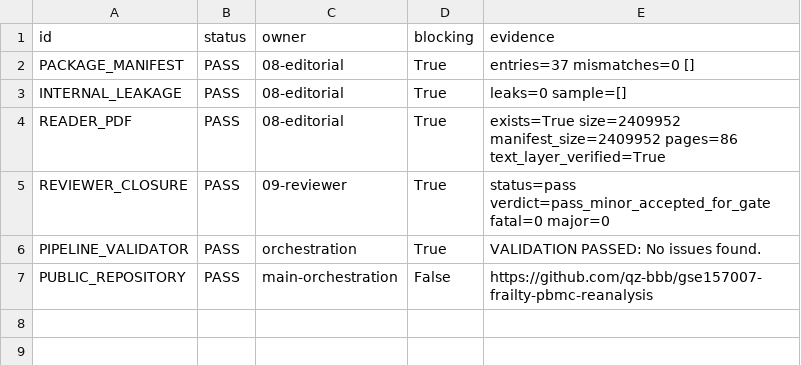
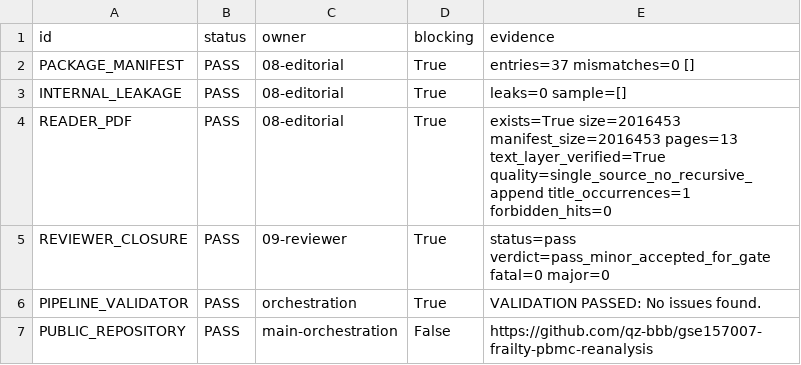
Before and after one commit to qz-bbb/gse157007-frailty-pbmc-reanalysis, a TSV file: gate/gate_predicate_table.tsv, drawn as a sheet.

Commit message:
Replace recursive reader PDF with clean submission-ready PDF

```diff
--- a/gate/gate_predicate_table.tsv
+++ b/gate/gate_predicate_table.tsv
@@ -3,3 +3,3 @@ PACKAGE_MANIFEST	PASS	08-editorial	True	entries=37 mismatches=0 []
 INTERNAL_LEAKAGE	PASS	08-editorial	True	leaks=0 sample=[]
-READER_PDF	PASS	08-editorial	True	exists=True size=2409952 manifest_size=2409952 pages=86 text_layer_verified=True
+READER_PDF	PASS	08-editorial	True	exists=True size=2016453 manifest_size=2016453 pages=13 text_layer_verified=True quality=single_source_no_recursive_append title_occurrences=1 forbidden_hits=0
 REVIEWER_CLOSURE	PASS	09-reviewer	True	status=pass verdict=pass_minor_accepted_for_gate fatal=0 major=0
```
Also changed, not shown: 10 other files.
